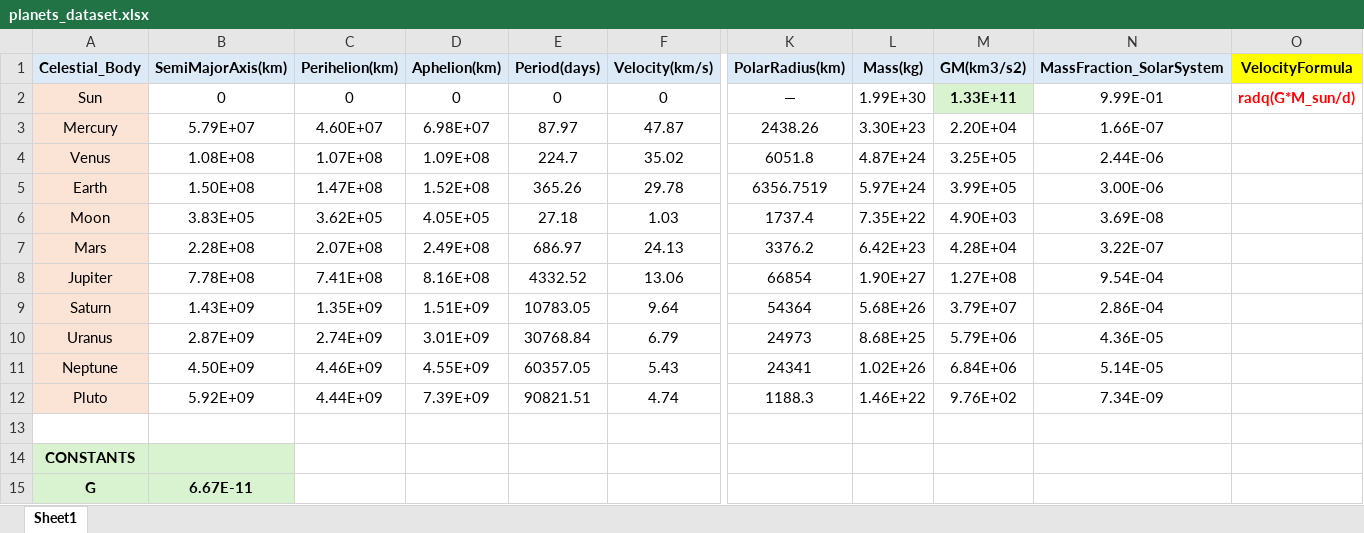
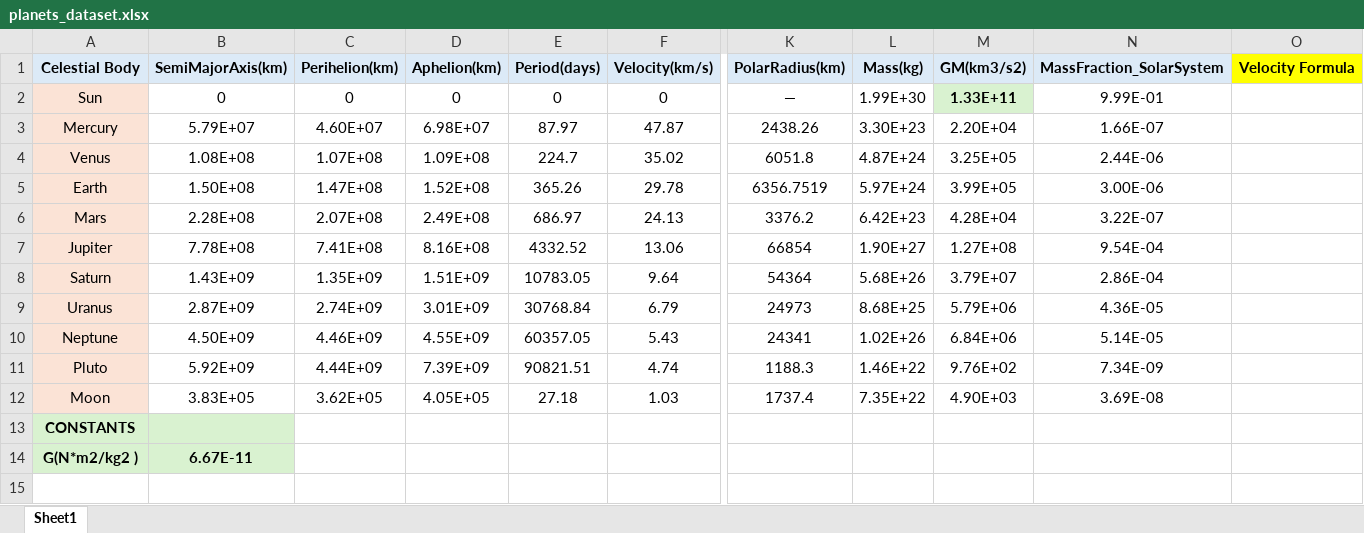
Before and after one commit to Elyon7/Cosmo-Edu_Lab, an Excel workbook: App/dataset/planets_dataset.xlsx, sheet Sheet1, drawn as a sheet; only a part is shown, gaps mark what is left out; values as stored, in another font and other column widths than the file's, no borders; removed rows and columns are numbered as before the commit, all else as after; rows hold the shown columns only; the diff names each change by its address in the sheet, - before the commit and + after, or states it on an @@ line.

```diff
--- a/App/dataset/planets_dataset.xlsx (sheet Sheet1)
+++ b/App/dataset/planets_dataset.xlsx (sheet Sheet1)
-A1: Celestial_Body
+A1: Celestial Body
-O1: VelocityFormula
+O1: Velocity Formula
-O2 (Velocity Formula): radq(G*M_sun/d)
+O2 (Velocity Formula): (empty)
-row 6: Moon | 3.83E+05 | 3.62E+05 | 4.05E+05 | 27.18 | 1.03 | 1737.4 | 7.35E+22 | 4.90E+03 | 3.69E-08
-row 12: (empty)
+row 12: Moon | 3.83E+05 | 3.62E+05 | 4.05E+05 | 27.18 | 1.03 | 1737.4 | 7.35E+22 | 4.90E+03 | 3.69E-08
-A12 fill: none
+A12 fill: #FBE3D6
-A14 (Celestial Body): G
+A14 (Celestial Body): G(N*m2/kg2 )
```
Also changed, not shown: 1 other file.
